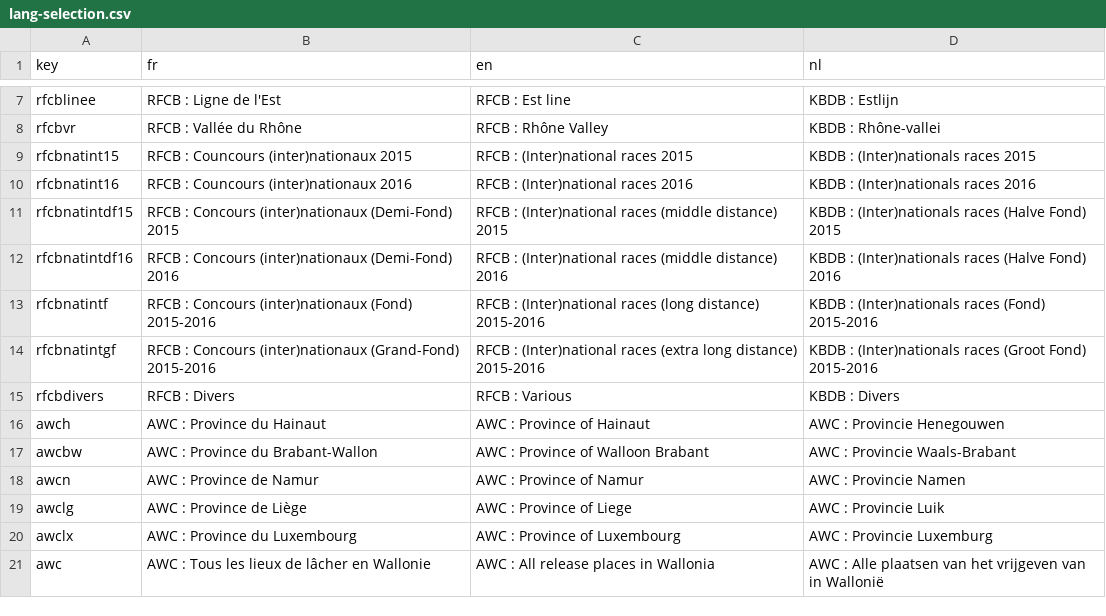
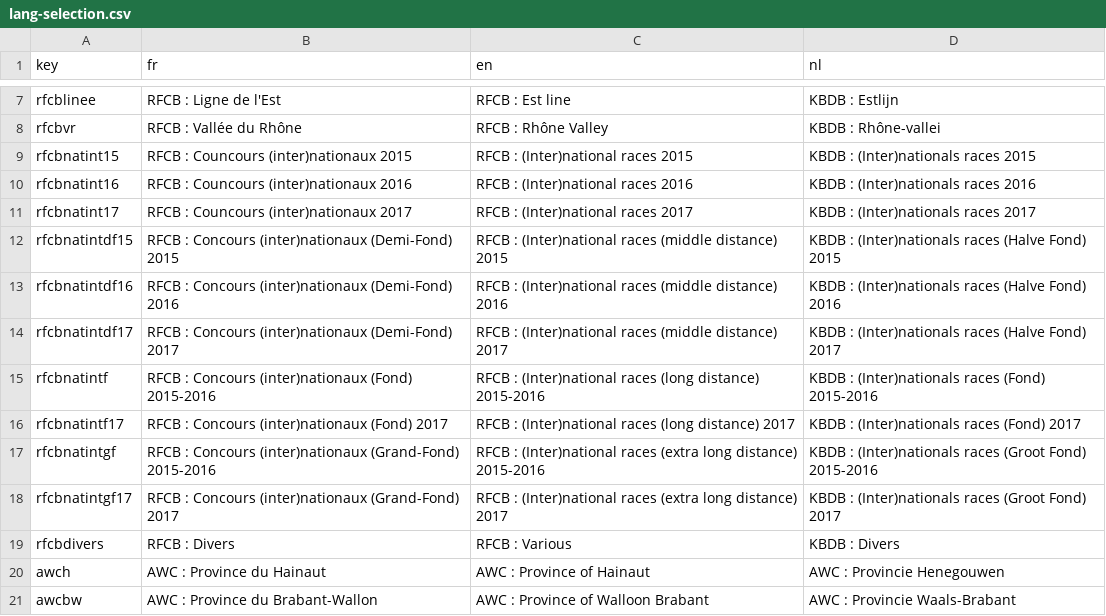
Before and after one commit to gvincke/beprmap, a CSV file: data/lang-selection.csv, drawn as a sheet; only a part is shown, gaps mark what is left out; the shorter side is filled out with more unchanged rows.

Commit message:
Add nationals and internationals 2017 races

```diff
--- a/data/lang-selection.csv
+++ b/data/lang-selection.csv
@@ -10,6 +10,10 @@ rfcbnatint15	RFCB : Councours (inter)nationaux 2015	RFCB : (Inter)national races
 rfcbnatint16	RFCB : Councours (inter)nationaux 2016	RFCB : (Inter)national races 2016	KBDB : (Inter)nationals races 2016
+rfcbnatint17	RFCB : Councours (inter)nationaux 2017	RFCB : (Inter)national races 2017	KBDB : (Inter)nationals races 2017
 rfcbnatintdf15	RFCB : Concours (inter)nationaux (Demi-Fond) 2015	RFCB : (Inter)national races (middle distance) 2015	KBDB : (Inter)nationals races (Halve Fond) 2015
 rfcbnatintdf16	RFCB : Concours (inter)nationaux (Demi-Fond) 2016	RFCB : (Inter)national races (middle distance) 2016	KBDB : (Inter)nationals races (Halve Fond) 2016
+rfcbnatintdf17	RFCB : Concours (inter)nationaux (Demi-Fond) 2017	RFCB : (Inter)national races (middle distance) 2017	KBDB : (Inter)nationals races (Halve Fond) 2017
 rfcbnatintf	RFCB : Concours (inter)nationaux (Fond) 2015-2016	RFCB : (Inter)national races (long distance) 2015-2016	KBDB : (Inter)nationals races (Fond) 2015-2016
+rfcbnatintf17	RFCB : Concours (inter)nationaux (Fond) 2017	RFCB : (Inter)national races (long distance) 2017	KBDB : (Inter)nationals races (Fond) 2017
 rfcbnatintgf	RFCB : Concours (inter)nationaux (Grand-Fond) 2015-2016 	RFCB : (Inter)national races (extra long distance) 2015-2016	KBDB : (Inter)nationals races (Groot Fond) 2015-2016
+rfcbnatintgf17	RFCB : Concours (inter)nationaux (Grand-Fond) 2017 	RFCB : (Inter)national races (extra long distance) 2017	KBDB : (Inter)nationals races (Groot Fond) 2017
 rfcbdivers	RFCB : Divers	RFCB : Various	KBDB : Divers
```
Also changed, not shown: 1 other file.
